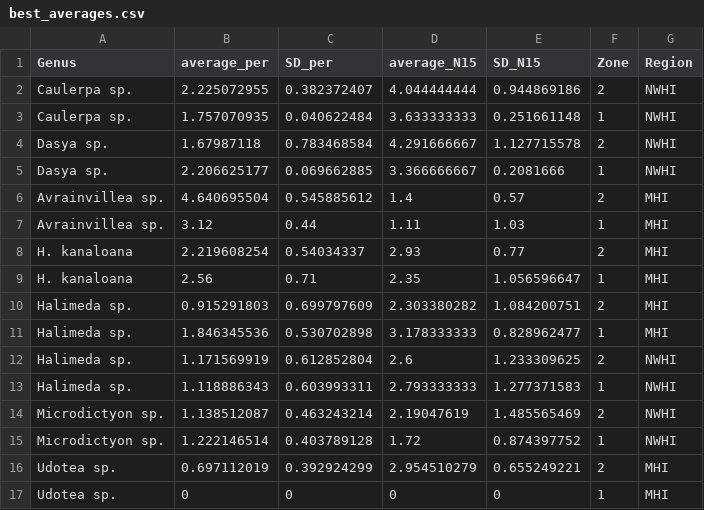
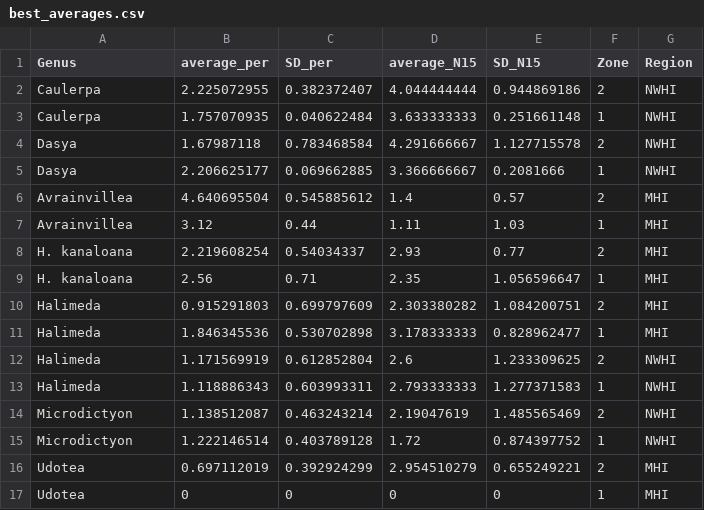
Before and after one commit to nickstrait/Hawaiian-Macroalgae-Stable-Isotopes, a CSV file: Data/best_averages.csv, drawn as a sheet.

```diff
--- a/Data/best_averages.csv
+++ b/Data/best_averages.csv
@@ -1,17 +1,17 @@
 Genus,average_per,SD_per,average_N15,SD_N15,Zone,Region
-Caulerpa sp.,2.225072955,0.382372407,4.044444444,0.944869186,2,NWHI
-Caulerpa sp.,1.757070935,0.040622484,3.633333333,0.251661148,1,NWHI
-Dasya sp.,1.67987118,0.783468584,4.291666667,1.127715578,2,NWHI
-Dasya sp.,2.206625177,0.069662885,3.366666667,0.2081666,1,NWHI
-Avrainvillea sp.,4.640695504,0.545885612,1.4,0.57,2,MHI
-Avrainvillea sp.,3.12,0.44,1.11,1.03,1,MHI
+Caulerpa,2.225072955,0.382372407,4.044444444,0.944869186,2,NWHI
+Caulerpa,1.757070935,0.040622484,3.633333333,0.251661148,1,NWHI
+Dasya,1.67987118,0.783468584,4.291666667,1.127715578,2,NWHI
+Dasya,2.206625177,0.069662885,3.366666667,0.2081666,1,NWHI
+Avrainvillea,4.640695504,0.545885612,1.4,0.57,2,MHI
+Avrainvillea,3.12,0.44,1.11,1.03,1,MHI
 H. kanaloana,2.219608254,0.54034337,2.93,0.77,2,MHI
 H. kanaloana,2.56,0.71,2.35,1.056596647,1,MHI
-Halimeda sp.,0.915291803,0.699797609,2.303380282,1.084200751,2,MHI
-Halimeda sp.,1.846345536,0.530702898,3.178333333,0.828962477,1,MHI
-Halimeda sp.,1.171569919,0.612852804,2.6,1.233309625,2,NWHI
-Halimeda sp.,1.118886343,0.603993311,2.793333333,1.277371583,1,NWHI
-Microdictyon sp.,1.138512087,0.463243214,2.19047619,1.485565469,2,NWHI
-Microdictyon sp.,1.222146514,0.403789128,1.72,0.874397752,1,NWHI
-Udotea sp.,0.697112019,0.392924299,2.954510279,0.655249221,2,MHI
-Udotea sp.,0,0,0,0,1,MHI
+Halimeda,0.915291803,0.699797609,2.303380282,1.084200751,2,MHI
+Halimeda,1.846345536,0.530702898,3.178333333,0.828962477,1,MHI
+Halimeda,1.171569919,0.612852804,2.6,1.233309625,2,NWHI
+Halimeda,1.118886343,0.603993311,2.793333333,1.277371583,1,NWHI
+Microdictyon,1.138512087,0.463243214,2.19047619,1.485565469,2,NWHI
+Microdictyon,1.222146514,0.403789128,1.72,0.874397752,1,NWHI
+Udotea,0.697112019,0.392924299,2.954510279,0.655249221,2,MHI
+Udotea,0,0,0,0,1,MHI
```
Also changed, not shown: Data/best_genera.csv, 2 other files.
